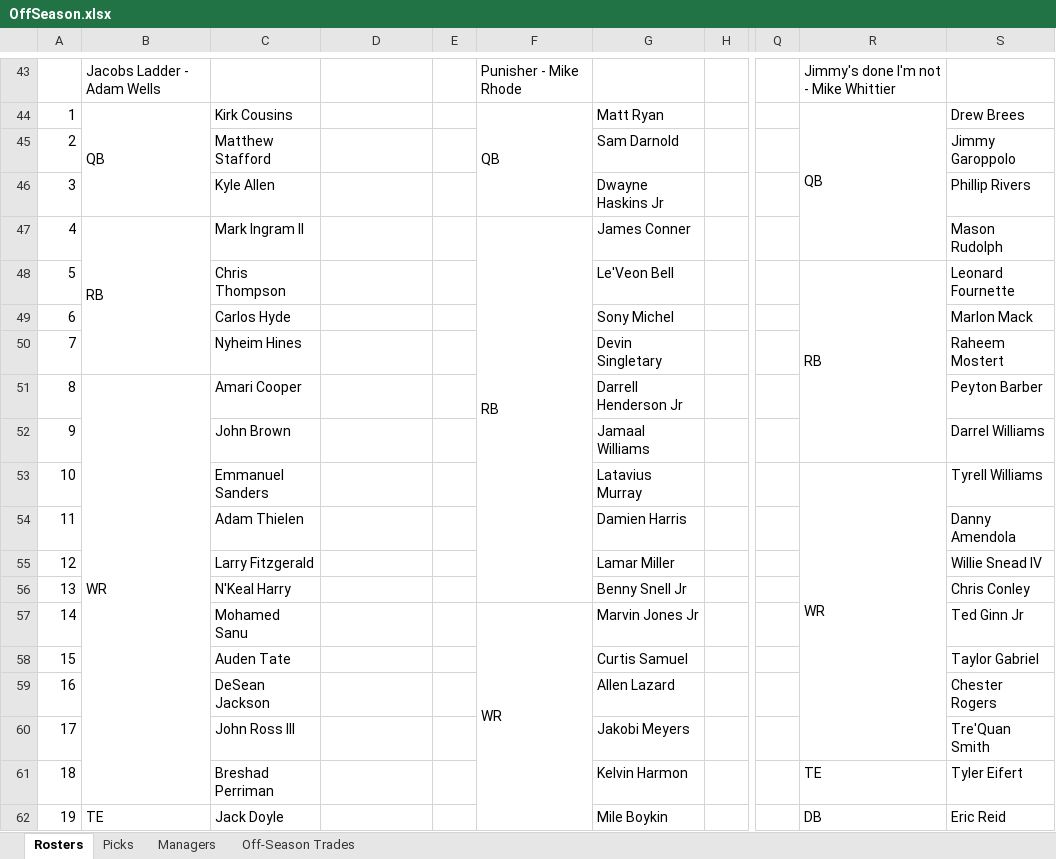
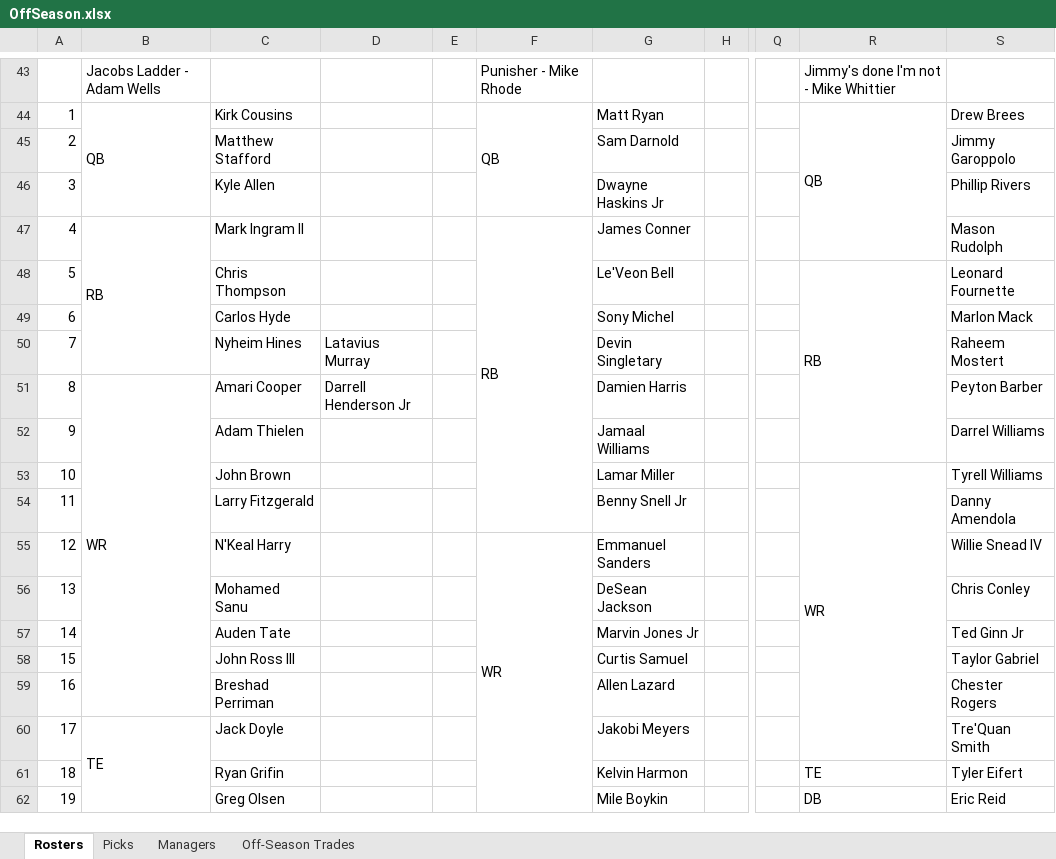
Before and after one commit to johnolson8734/Dynasty, an Excel workbook: OffSeason.xlsx, sheet Rosters, drawn as a sheet; only a part is shown, gaps mark what is left out; values as stored, in another font and other column widths than the file's, no cell formats; the diff covers the shown part only; the diff names each change by its address in the sheet, - before the commit and + after, or states it on an @@ line.

```diff
--- a/OffSeason.xlsx (sheet Rosters)
+++ b/OffSeason.xlsx (sheet Rosters)
-F47:F56 merged
+F47:F54 merged
-D50: (empty)
+D50: Latavius Murray
-B51:B61 merged
+B51:B59 merged
-D51: (empty)
+D51: Darrell Henderson Jr
-G51: Darrell Henderson Jr
+G51: Damien Harris
-C52: John Brown
+C52: Adam Thielen
-C53: Emmanuel Sanders
+C53: John Brown
-G53: Latavius Murray
+G53: Lamar Miller
-C54: Adam Thielen
+C54: Larry Fitzgerald
-G54: Damien Harris
+G54: Benny Snell Jr
-C55: Larry Fitzgerald
+C55: N'Keal Harry
-F55: (empty)
+F55: WR
+F55:F62 merged
-G55: Lamar Miller
+G55: Emmanuel Sanders
-C56: N'Keal Harry
+C56: Mohamed Sanu
-G56: Benny Snell Jr
+G56: DeSean Jackson
-C57: Mohamed Sanu
+C57: Auden Tate
-F57: WR
+F57: (empty)
-F57:F62 merged
-C58: Auden Tate
+C58: John Ross III
-C59: DeSean Jackson
+C59: Breshad Perriman
-B60: (empty)
+B60: TE
+B60:B65 merged
-C60: John Ross III
+C60: Jack Doyle
-C61: Breshad Perriman
+C61: Ryan Grifin
-B62: TE
+B62: (empty)
-B62:B66 merged
-C62: Jack Doyle
+C62: Greg Olsen
-R62:R66 merged
+R62:R66 merged
```
Also changed, not shown: 1 removed row, 104 edited cells, merged cells and row numbers in column A elsewhere in this sheet, sheet Picks, sheet Off-Season Trades, cell formats.
